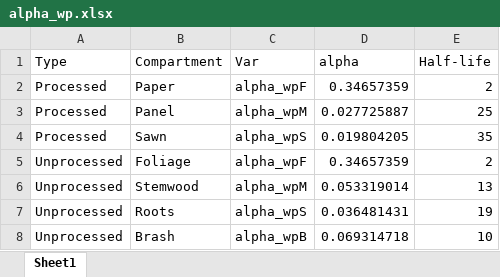
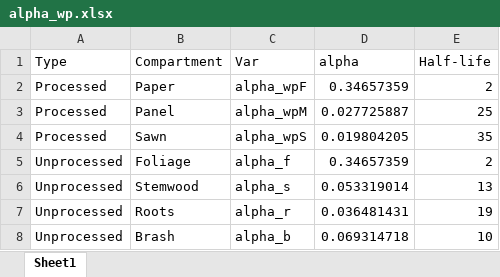
Before and after one commit to jacobosullivan/PEATREST, an Excel workbook: Templates/alpha_wp.xlsx, sheet Sheet1, drawn as a sheet; values as stored, in another font and other column widths than the file's, no borders; the diff names each change by its address in the sheet, - before the commit and + after, or states it on an @@ line.

```diff
--- a/Templates/alpha_wp.xlsx (sheet Sheet1)
+++ b/Templates/alpha_wp.xlsx (sheet Sheet1)
-C5 (Var): alpha_wpF
+C5 (Var): alpha_f
-C6 (Var): alpha_wpM
+C6 (Var): alpha_s
-C7 (Var): alpha_wpS
+C7 (Var): alpha_r
-C8 (Var): alpha_wpB
+C8 (Var): alpha_b
```
Also changed, not shown: 7 other files.
